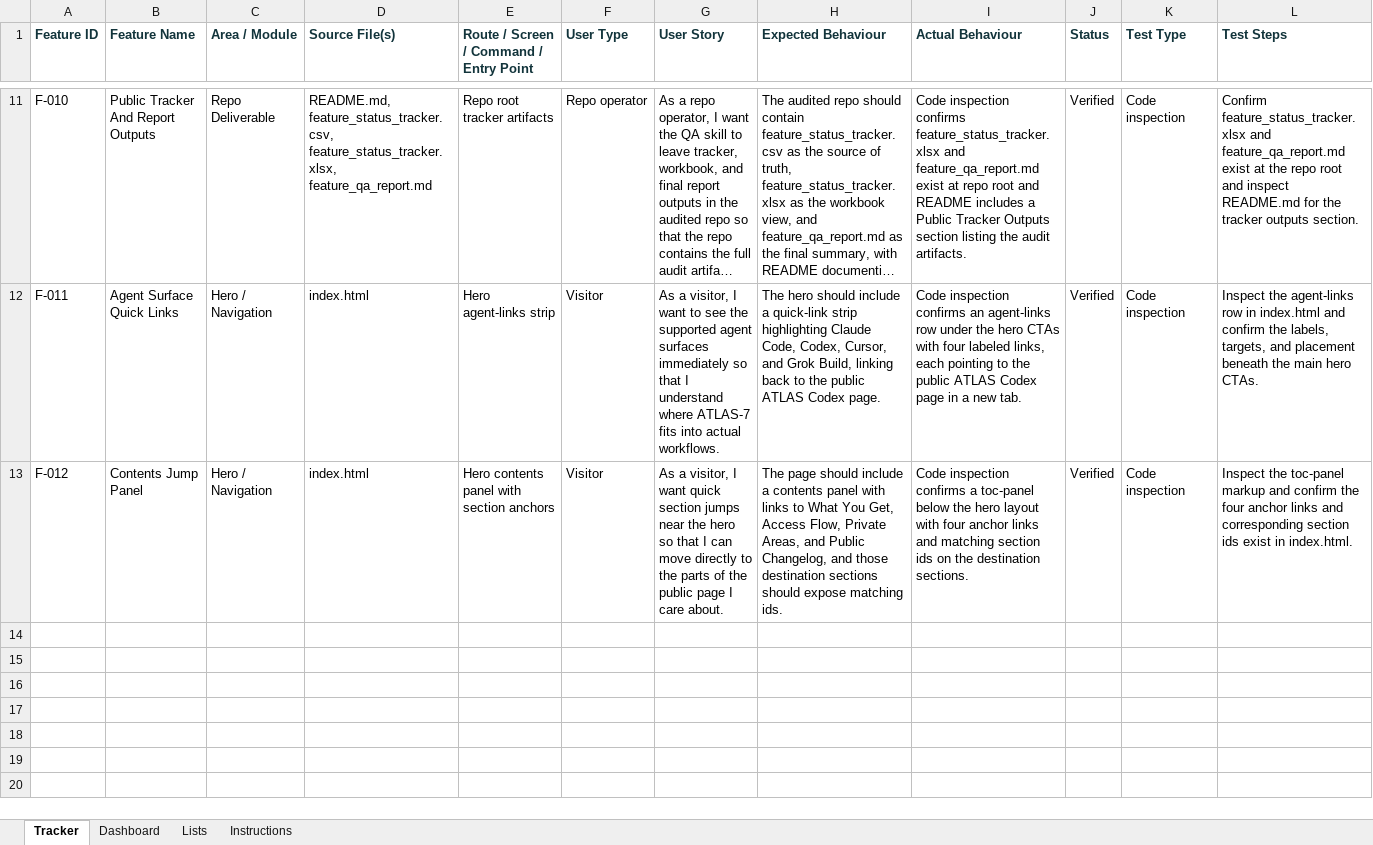
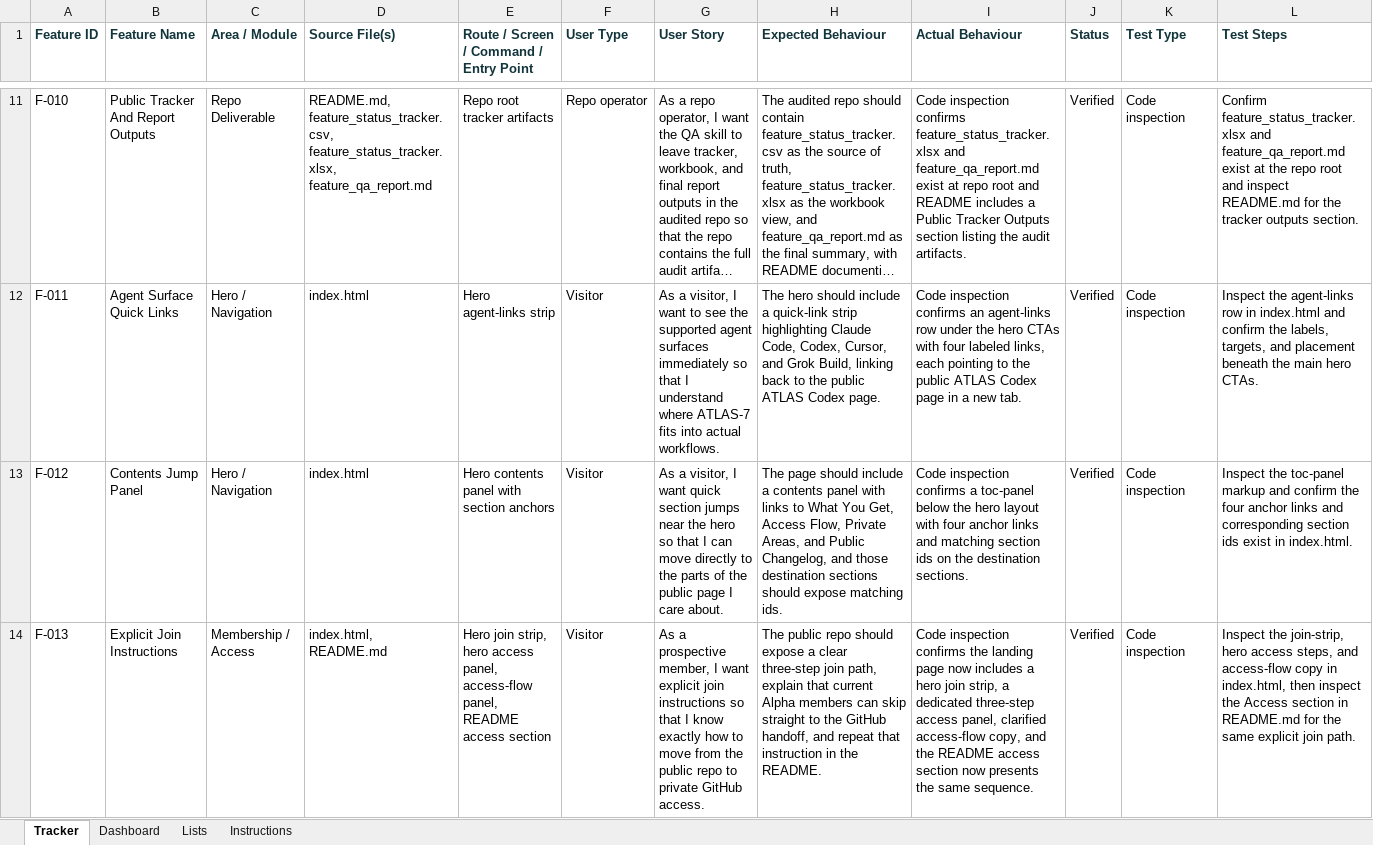
Before and after one commit to aitrailblazer/atlas-7-public, an Excel workbook: feature_status_tracker.xlsx, sheet Tracker, drawn as a sheet; only a part is shown, gaps mark what is left out; long unchanged cells end in …; values as stored, in another font and other column widths than the file's, no borders; rows hold the shown columns only; the diff names each change by its address in the sheet, - before the commit and + after, or states it on an @@ line.

Commit message:
docs: clarify public join instructions

```diff
--- a/feature_status_tracker.xlsx (sheet Tracker)
+++ b/feature_status_tracker.xlsx (sheet Tracker)
+row 14: F-013 | Explicit Join Instructions | Membership / Access | index.html, README.md | Hero join strip, hero access panel, access-flow panel, README access section | Visitor | As a prospective member, I want explicit join instructions so that I know exactly how to move from the public repo to private GitHub access. | The public repo should expose a clear three-step join path, explain that current Alpha members can skip straight to the GitHub handoff, and repeat that instruction in the README. | Code inspection confirms the landing page now includes a hero join strip, a dedicated three-step access panel, clarified access-flow copy, and the README access section now presents the same sequence. | Verified | Code inspection | Inspect the join-strip, hero access steps, and access-flow copy in index.html, then inspect the Access section in README.md for the same explicit join path.
```
Also changed, not shown: sheet Dashboard, 5 other files.
